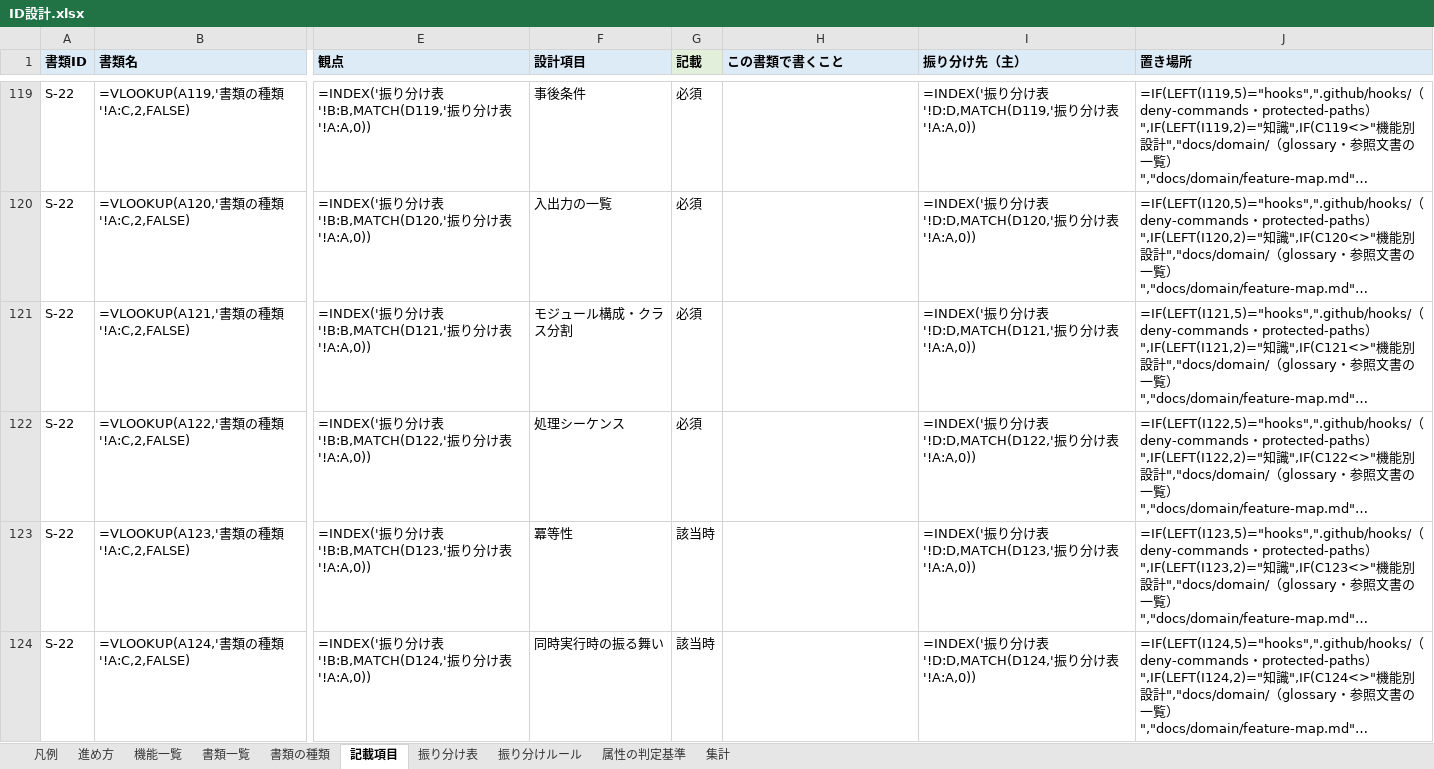
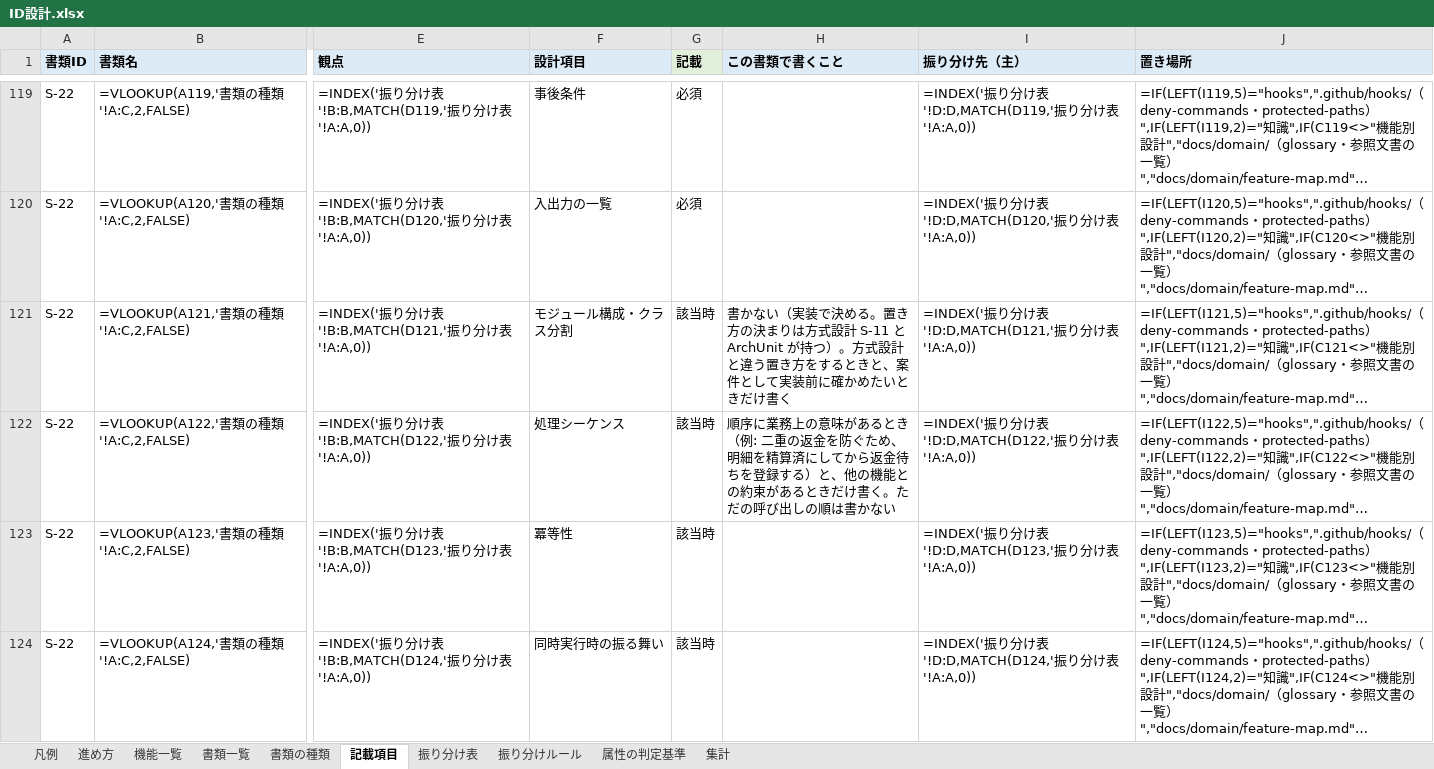
Before and after one commit to mstkfeb20-collab/tour-reservation-pilot, an Excel workbook: docs/design/ID設計.xlsx, sheet 記載項目, drawn as a sheet; only a part is shown, gaps mark what is left out; long unchanged cells end in …; values as stored, in another font and other column widths than the file's, no borders; formulas without a stored value are shown as written; the diff names each change by its address in the sheet, - before the commit and + after, or states it on an @@ line.

```diff
--- a/docs/design/ID設計.xlsx (sheet 記載項目)
+++ b/docs/design/ID設計.xlsx (sheet 記載項目)
-G121:G122 (記載): 必須
+G121:G122 (記載): 該当時
-H121 (この書類で書くこと): (empty)
+H121 (この書類で書くこと): 書かない（実装で決める。置き方の決まりは方式設計 S-11 と ArchUnit が持つ）。方式設計と違う置き方をするときと、案件として実装前に確かめたいときだけ書く
-H122 (この書類で書くこと): (empty)
+H122 (この書類で書くこと): 順序に業務上の意味があるとき（例: 二重の返金を防ぐため、明細を精算済にしてから返金待ちを登録する）と、他の機能との約束があるときだけ書く。ただの呼び出しの順は書かない
```
Also changed, not shown: 4 other files.
